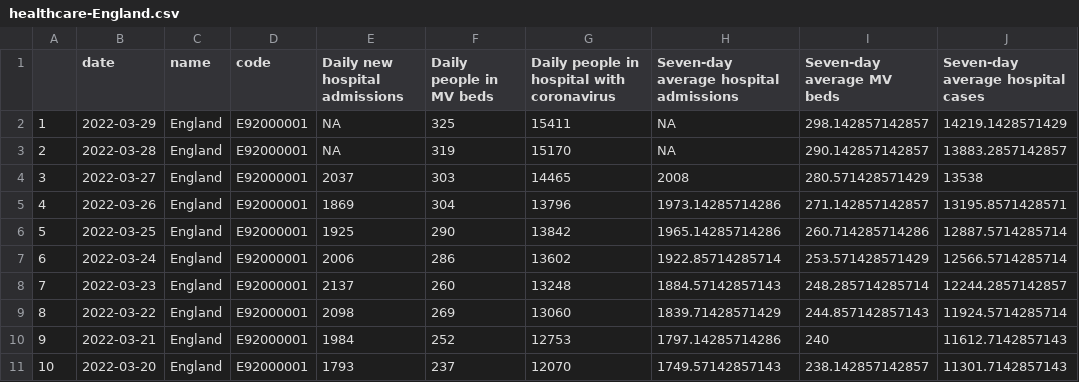
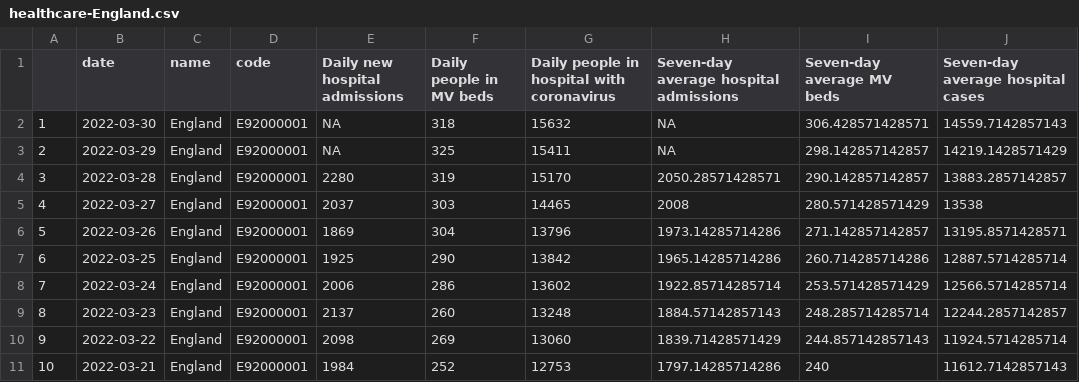
Before and after one commit to vfillis/automated-covid, a CSV file: data/healthcare-England.csv, drawn as a sheet; only a part is shown; the shorter side is filled out with more unchanged rows; addresses are those after the commit; the diff names each change by its address in the sheet, - before the commit and + after, or states it on an @@ line.

```diff
--- a/data/healthcare-England.csv
+++ b/data/healthcare-England.csv
+row 2: 1 | 2022-03-30 | England | E92000001 | NA | 318 | 15632 | NA | 306.428571428571 | 14559.7142857143
@@ column A renumbered from row 3 down @@
-E4 (Daily new hospital admissions): NA
+E4 (Daily new hospital admissions): 2280
-H4: NA
+H4: 2050.28571428571
```
Also changed, not shown: data/case-rates-LAs.csv, data/cases-England.csv, 3 other files.
